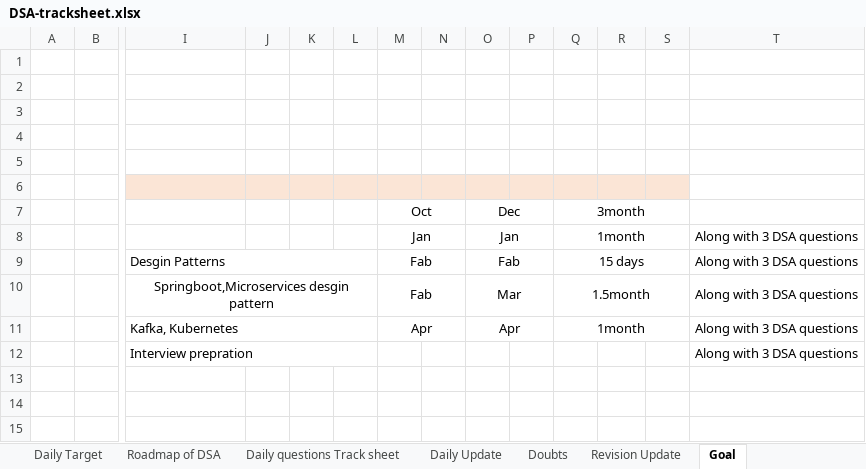
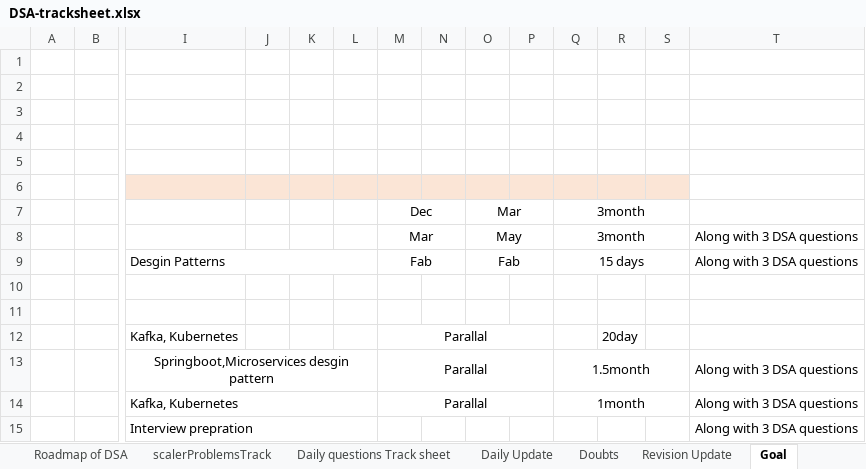
Before and after one commit to yyashcit/dsa-work, an Excel workbook: dsa-track-sheet/DSA-tracksheet.xlsx, sheet Goal, drawn as a sheet; only a part is shown, gaps mark what is left out; values as stored, in another font and other column widths than the file's, no borders; removed rows and columns are numbered as before the commit, all else as after; rows hold the shown columns only; the diff names each change by its address in the sheet, - before the commit and + after, or states it on an @@ line.

```diff
--- a/dsa-track-sheet/DSA-tracksheet.xlsx (sheet Goal)
+++ b/dsa-track-sheet/DSA-tracksheet.xlsx (sheet Goal)
+sheet tab: scalerProblemsTrack
-M7: Oct
+M7: Dec
-O7: Dec
+O7: Mar
-M8: Jan
+M8: Mar
-O8: Jan
+O8: May
-Q8: 1month
+Q8: 3month
+row 10: (empty)
+row 11: (empty)
+row 12:  |  | Kafka, Kubernetes |  |  |  | Parallal |  |  |  |  | 20day
-M13: Fab
+M13: Parallal
-M10:N10 merged
+M13:P13 merged
-O13: Mar
+O13: (empty)
-O10:P10 merged
-M14: Apr
+M14: Parallal
-M11:N11 merged
+M14:P14 merged
-O14: Apr
+O14: (empty)
-O11:P11 merged
```
Also changed, not shown: sheet Daily questions Track sheet, sheet Daily Update, 19 other files.
